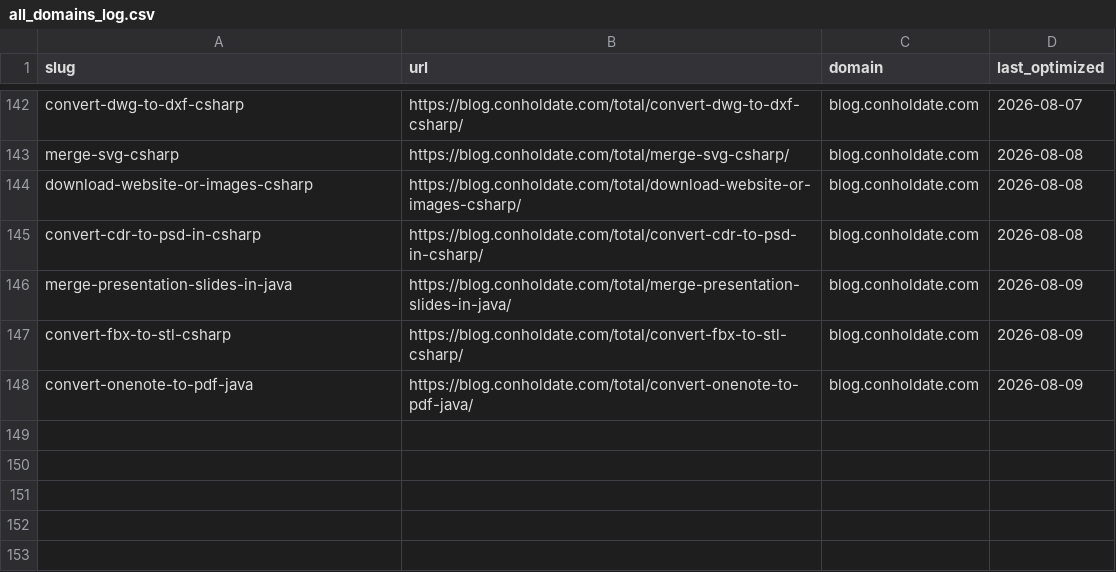
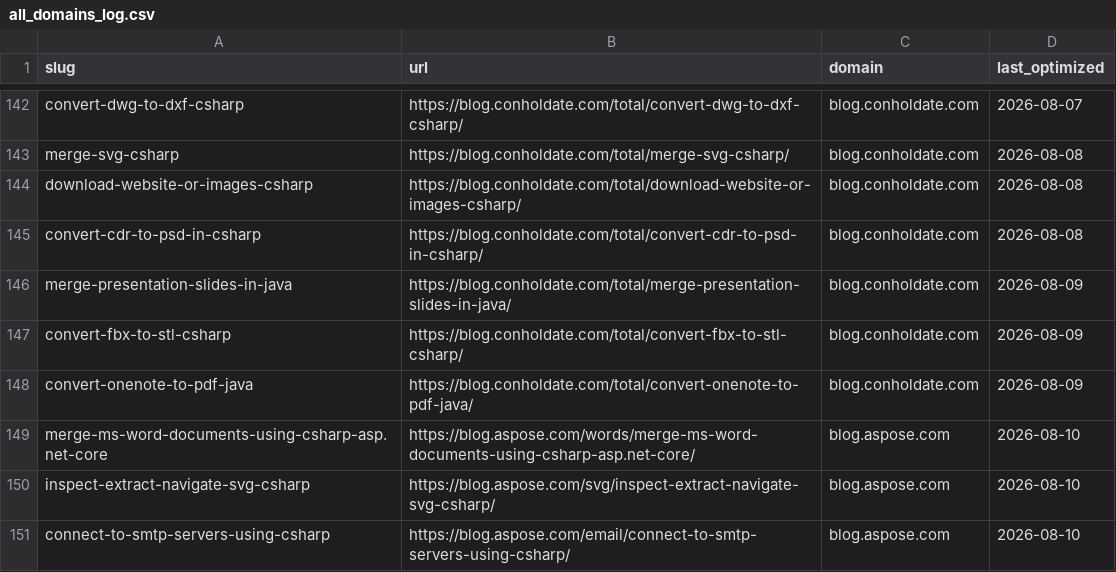
Before and after one commit to conholdate/blog-optimization-agent, a CSV file: logs/all_domains_log.csv, drawn as a sheet; only a part is shown, gaps mark what is left out.

Commit message:
Update optimization logs (aspose)

```diff
--- a/logs/all_domains_log.csv
+++ b/logs/all_domains_log.csv
@@ -148 +148,4 @@ convert-fbx-to-stl-csharp,https://blog.conholdate.com/total/convert-fbx-to-stl-c
 convert-onenote-to-pdf-java,https://blog.conholdate.com/total/convert-onenote-to-pdf-java/,blog.conholdate.com,2026-08-09
+merge-ms-word-documents-using-csharp-asp.net-core,https://blog.aspose.com/words/merge-ms-word-documents-using-csharp-asp.net-core/,blog.aspose.com,2026-08-10
+inspect-extract-navigate-svg-csharp,https://blog.aspose.com/svg/inspect-extract-navigate-svg-csharp/,blog.aspose.com,2026-08-10
+connect-to-smtp-servers-using-csharp,https://blog.aspose.com/email/connect-to-smtp-servers-using-csharp/,blog.aspose.com,2026-08-10
```
Also changed, not shown: logs/aspose/blog_aspose_com.csv.
